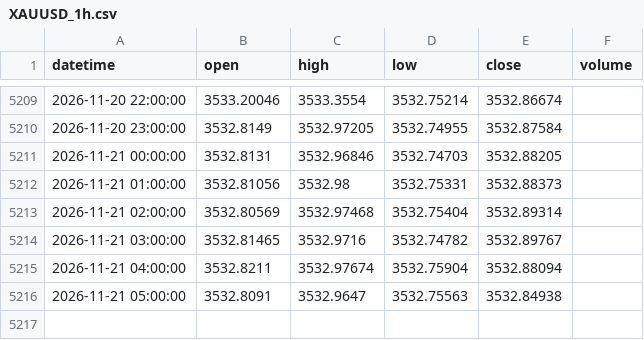
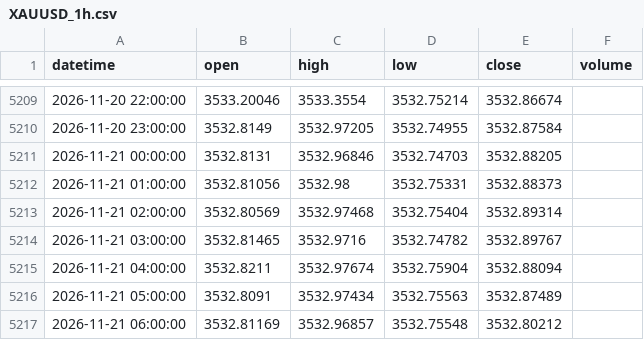
Before and after one commit to 9820amos44/Analysis-, a CSV file: data/XAUUSD_1h.csv, drawn as a sheet; only a part is shown, gaps mark what is left out.

Commit message:
update XAUUSD_1h.csv (2026-11-21 06:12 UTC)

```diff
--- a/data/XAUUSD_1h.csv
+++ b/data/XAUUSD_1h.csv
@@ -5215,2 +5215,3 @@ datetime,open,high,low,close,volume
 2026-11-21 04:00:00,3532.8211,3532.97674,3532.75904,3532.88094,
-2026-11-21 05:00:00,3532.8091,3532.9647,3532.75563,3532.84938,
+2026-11-21 05:00:00,3532.8091,3532.97434,3532.75563,3532.87489,
+2026-11-21 06:00:00,3532.81169,3532.96857,3532.75548,3532.80212,
```
